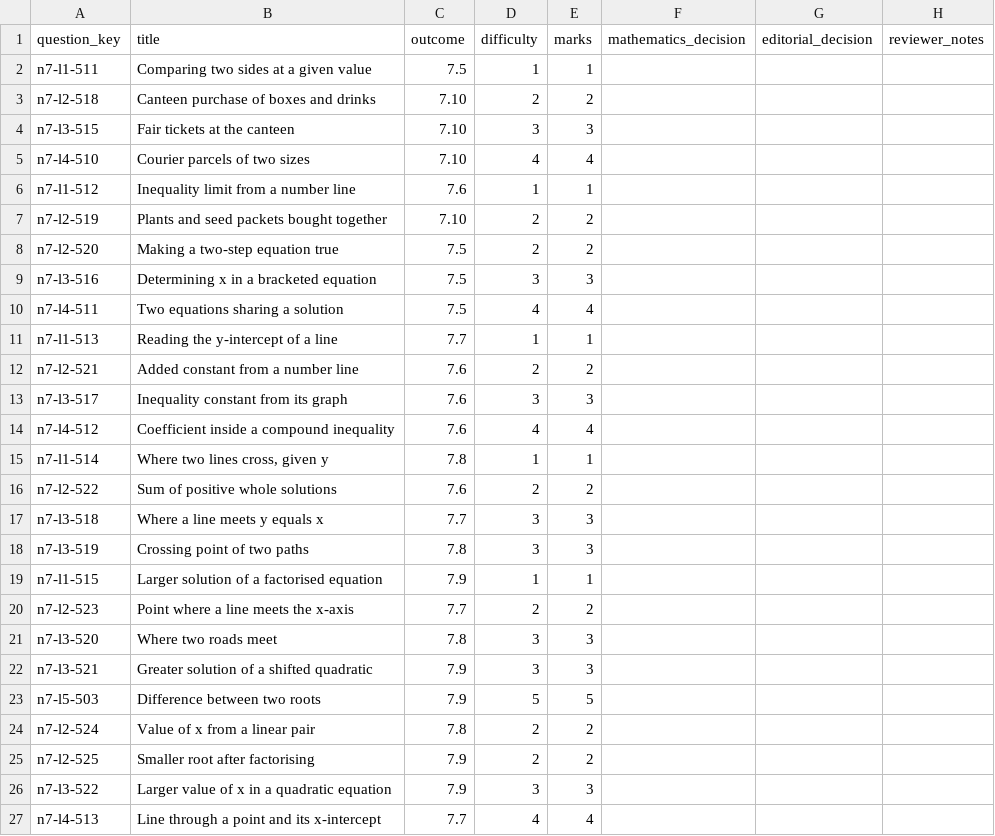
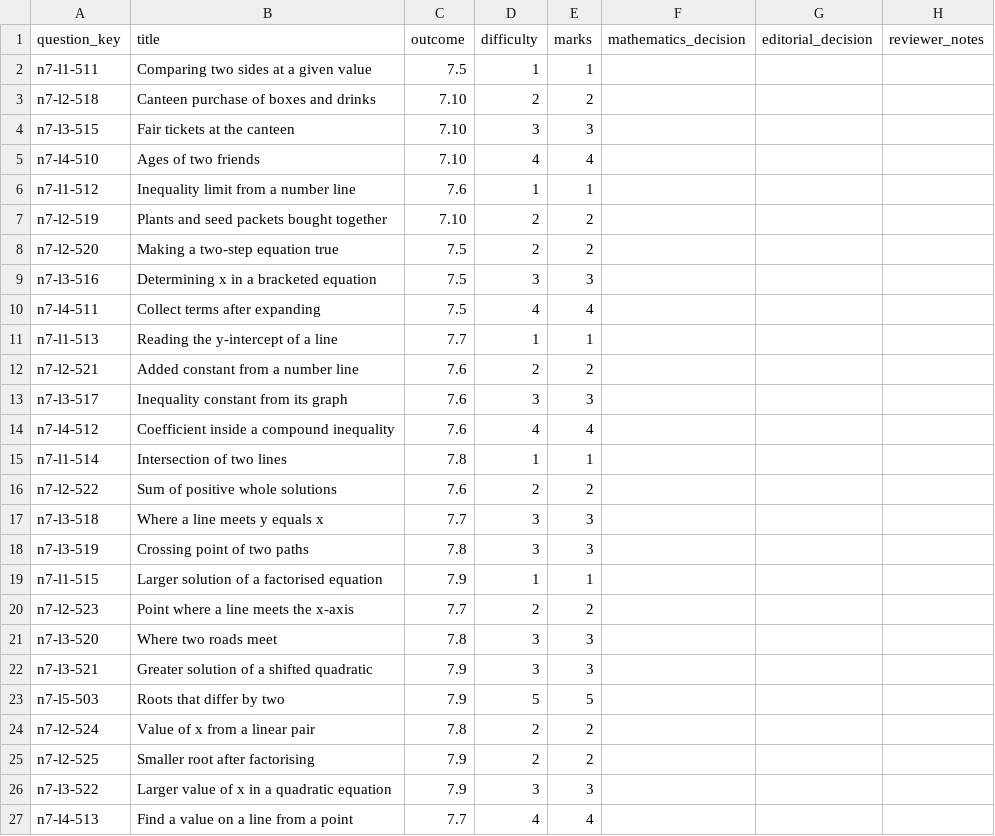
Before and after one commit to Willedward/asean_academy, a CSV file: backend_resources/question_bank/g3_math/secondary_2/n7/v1/review_packets/g3-sec2-n7-b003/review.csv, drawn as a sheet.

```diff
--- a/backend_resources/question_bank/g3_math/secondary_2/n7/v1/review_packets/g3-sec2-n7-b003/review.csv
+++ b/backend_resources/question_bank/g3_math/secondary_2/n7/v1/review_packets/g3-sec2-n7-b003/review.csv
@@ -4,3 +4,3 @@ n7-l2-518,Canteen purchase of boxes and drinks,7.10,2,2,,,
 n7-l3-515,Fair tickets at the canteen,7.10,3,3,,,
-n7-l4-510,Courier parcels of two sizes,7.10,4,4,,,
+n7-l4-510,Ages of two friends,7.10,4,4,,,
 n7-l1-512,Inequality limit from a number line,7.6,1,1,,,
@@ -9,3 +9,3 @@ n7-l2-520,Making a two-step equation true,7.5,2,2,,,
 n7-l3-516,Determining x in a bracketed equation,7.5,3,3,,,
-n7-l4-511,Two equations sharing a solution,7.5,4,4,,,
+n7-l4-511,Collect terms after expanding,7.5,4,4,,,
 n7-l1-513,Reading the y-intercept of a line,7.7,1,1,,,
@@ -14,3 +14,3 @@ n7-l3-517,Inequality constant from its graph,7.6,3,3,,,
 n7-l4-512,Coefficient inside a compound inequality,7.6,4,4,,,
-n7-l1-514,"Where two lines cross, given y",7.8,1,1,,,
+n7-l1-514,Intersection of two lines,7.8,1,1,,,
 n7-l2-522,Sum of positive whole solutions,7.6,2,2,,,
@@ -22,3 +22,3 @@ n7-l3-520,Where two roads meet,7.8,3,3,,,
 n7-l3-521,Greater solution of a shifted quadratic,7.9,3,3,,,
-n7-l5-503,Difference between two roots,7.9,5,5,,,
+n7-l5-503,Roots that differ by two,7.9,5,5,,,
 n7-l2-524,Value of x from a linear pair,7.8,2,2,,,
@@ -26,2 +26,2 @@ n7-l2-525,Smaller root after factorising,7.9,2,2,,,
 n7-l3-522,Larger value of x in a quadratic equation,7.9,3,3,,,
-n7-l4-513,Line through a point and its x-intercept,7.7,4,4,,,
+n7-l4-513,Find a value on a line from a point,7.7,4,4,,,
```
Also changed, not shown: 21 other files.
